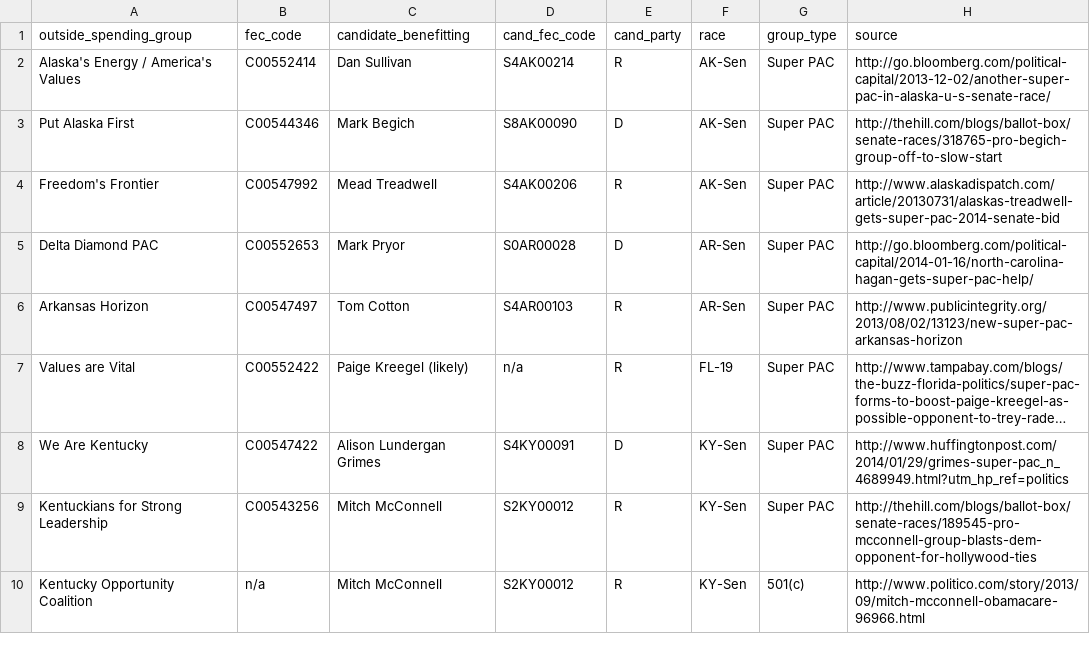
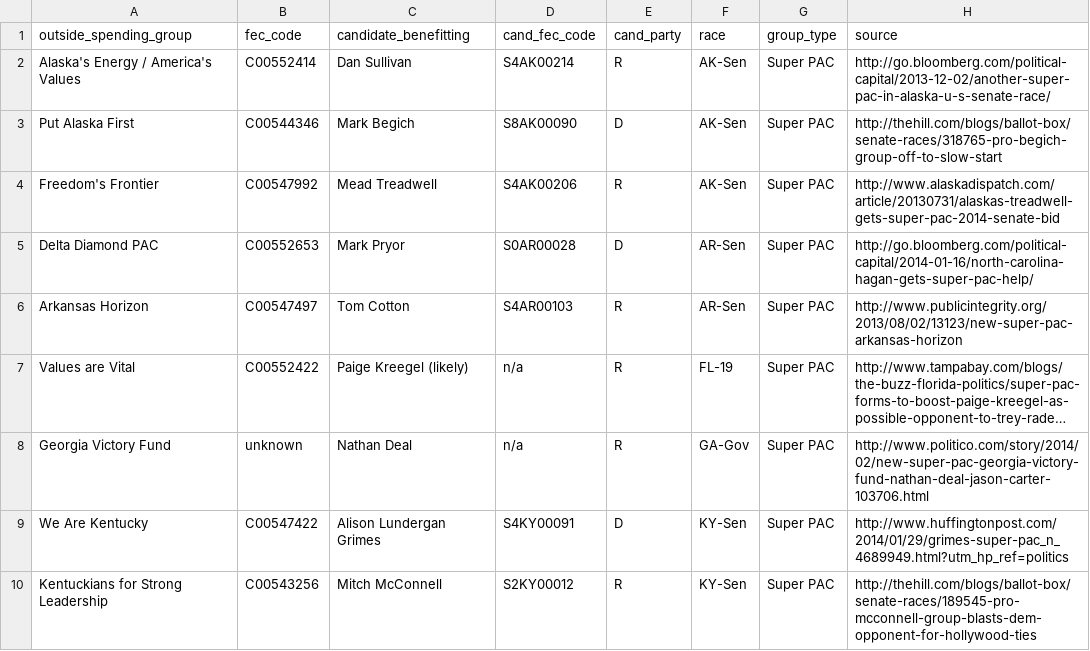
Before and after one commit to andymayers/single_candidate_ie_groups, a CSV file: single_candidate_ie_groups.csv, drawn as a sheet; only a part is shown; the shorter side is filled out with more unchanged rows; long unchanged cells end in …; the diff names each change by its address in the sheet, - before the commit and + after, or states it on an @@ line.

Commit message:
Added Georgia Victory Fund

```diff
--- a/single_candidate_ie_groups.csv
+++ b/single_candidate_ie_groups.csv
+row 8: Georgia Victory Fund | unknown | Nathan Deal | n/a | R | GA-Gov | Super PAC | http://www.politico.com/story/2014/02/new-super-pac-georgia-victory-fund-nathan-deal-jason-carter-103706.html
```
